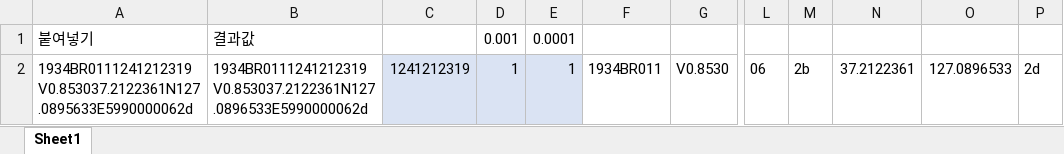
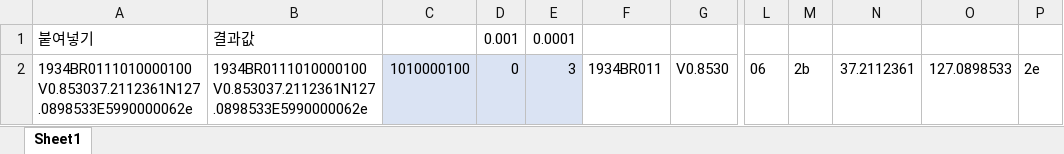
Before and after one commit to dbj0729/broonge_iot_api, an Excel workbook: gps and fake bike generator.xlsx, sheet Sheet1, drawn as a sheet; only a part is shown, gaps mark what is left out; values as stored, in another font and other column widths than the file's, no borders; the diff names each change by its address in the sheet, - before the commit and + after, or states it on an @@ line.

```diff
--- a/gps and fake bike generator.xlsx (sheet Sheet1)
+++ b/gps and fake bike generator.xlsx (sheet Sheet1)
-A2: 1934BR0111241212319V0.853037.2122361N127.0895633E5990000062d
+A2: 1934BR0111010000100V0.853037.2112361N127.0898533E5990000062e
-B2: 1934BR0111241212319V0.853037.2122361N127.0896533E5990000062d
+B2: 1934BR0111010000100V0.853037.2112361N127.0898533E5990000062e
-C2: 1241212319
+C2: 1010000100
-D2: 1
+D2: 0
-E2: 1
+E2: 3
-N2: 37.2122361
+N2: 37.2112361
-O2: 127.0896533
+O2: 127.0898533
-P2: 2d
+P2: 2e
```
Also changed, not shown: 2 other files.
